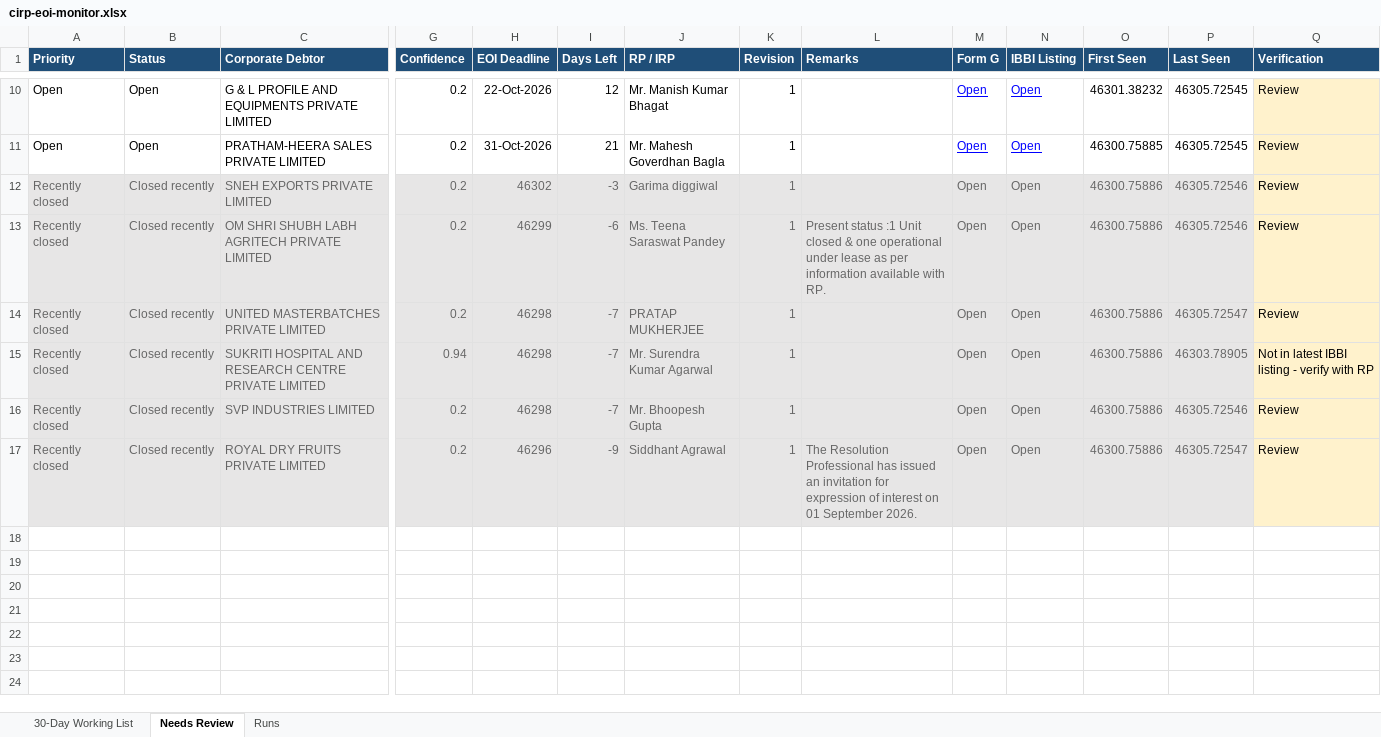
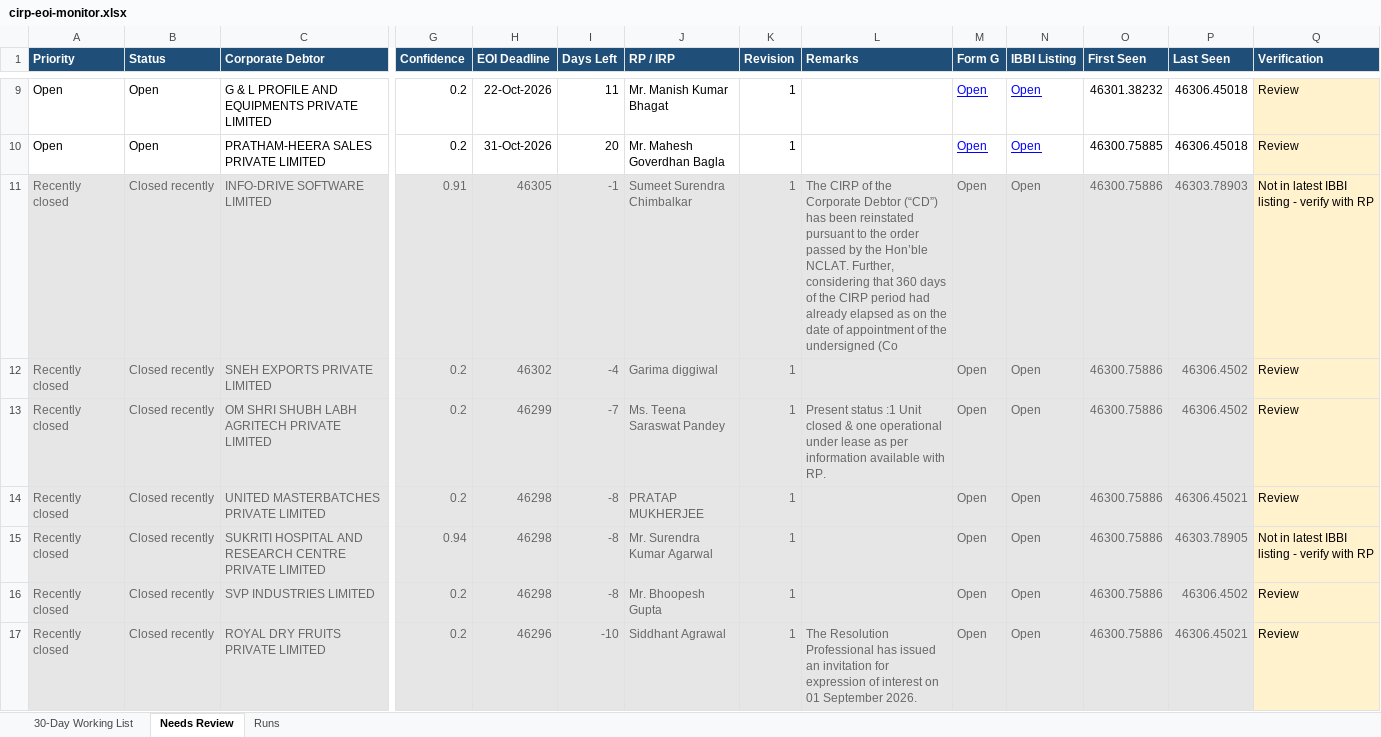
Before and after one commit to Raksham97/cirp-eoi-monitor, an Excel workbook: docs/cirp-eoi-monitor.xlsx, sheet Needs Review, drawn as a sheet; only a part is shown, gaps mark what is left out; values as stored, in another font and other column widths than the file's, no borders; addresses are those after the commit; rows hold the shown columns only; the diff covers the shown part only; the diff names each change by its address in the sheet, - before the commit and + after, or states it on an @@ line.

```diff
--- a/docs/cirp-eoi-monitor.xlsx (sheet Needs Review)
+++ b/docs/cirp-eoi-monitor.xlsx (sheet Needs Review)
-I9 (Days Left): 12
+I9 (Days Left): 11
-P9:P10 (Last Seen): 46305.72545
+P9:P10 (Last Seen): 46306.45018
-I10 (Days Left): 21
+I10 (Days Left): 20
+row 11: Recently closed | Closed recently | INFO-DRIVE SOFTWARE LIMITED | 0.91 | 46305 | -1 | Sumeet Surendra Chimbalkar | 1 | The CIRP of the Corporate Debtor (“CD”) has been reinstated pursuant to the order passed by the Hon’ble NCLAT. Further, considering that 360 days of the CIRP period had already elapsed as on the date of appointment of the undersigned (Co | Open | Open | 46300.75886 | 46303.78903 | Not in latest IBBI listing - verify with RP
-I12 (Days Left): -3
+I12 (Days Left): -4
-P12:P13 (Last Seen): 46305.72546
+P12:P13 (Last Seen): 46306.4502
-I13 (Days Left): -6
+I13 (Days Left): -7
-I14:I16 (Days Left): -7
+I14:I16 (Days Left): -8
-P14 (Last Seen): 46305.72547
+P14 (Last Seen): 46306.45021
-P16 (Last Seen): 46305.72546
+P16 (Last Seen): 46306.4502
-I17 (Days Left): -9
+I17 (Days Left): -10
-P17 (Last Seen): 46305.72547
+P17 (Last Seen): 46306.45021
```
Also changed, not shown: 1 removed row and 14 edited cells elsewhere in this sheet, sheet 30-Day Working List, sheet Runs, 6 other files.
